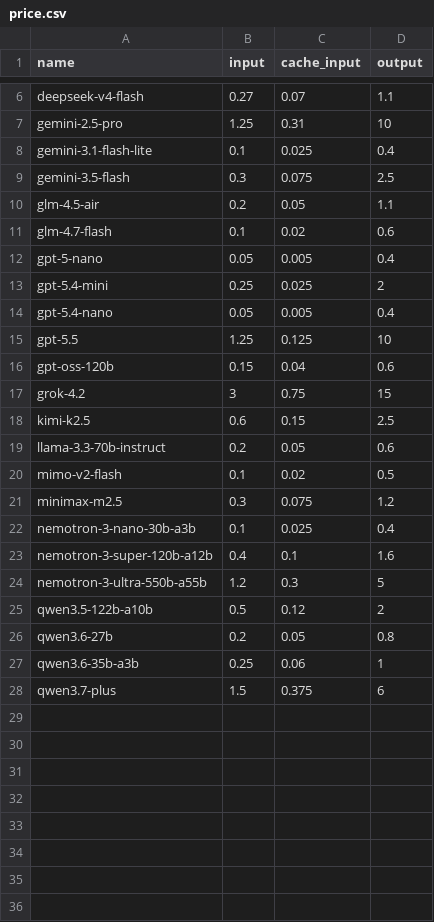
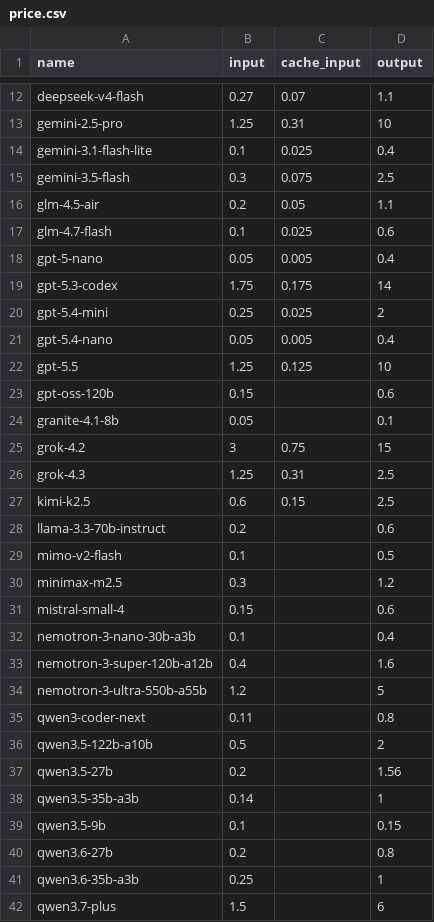
Before and after one commit to ExpTechTW/llm-pk, a CSV file: public/price.csv, drawn as a sheet; only a part is shown, gaps mark what is left out; the diff covers the shown part only.

```diff
--- a/public/price.csv
+++ b/public/price.csv
@@ -10,4 +16,5 @@ gemini-3.5-flash,0.3,0.075,2.5
 glm-4.5-air,0.2,0.05,1.1
-glm-4.7-flash,0.1,0.02,0.6
+glm-4.7-flash,0.1,0.025,0.6
 gpt-5-nano,0.05,0.005,0.4
+gpt-5.3-codex,1.75,0.175,14
 gpt-5.4-mini,0.25,0.025,2
@@ -15,14 +22,21 @@ gpt-5.4-nano,0.05,0.005,0.4
 gpt-5.5,1.25,0.125,10
-gpt-oss-120b,0.15,0.04,0.6
+gpt-oss-120b,0.15,,0.6
+granite-4.1-8b,0.05,,0.1
 grok-4.2,3,0.75,15
+grok-4.3,1.25,0.31,2.5
 kimi-k2.5,0.6,0.15,2.5
-llama-3.3-70b-instruct,0.2,0.05,0.6
-mimo-v2-flash,0.1,0.02,0.5
-minimax-m2.5,0.3,0.075,1.2
-nemotron-3-nano-30b-a3b,0.1,0.025,0.4
-nemotron-3-super-120b-a12b,0.4,0.1,1.6
-nemotron-3-ultra-550b-a55b,1.2,0.3,5
-qwen3.5-122b-a10b,0.5,0.12,2
-qwen3.6-27b,0.2,0.05,0.8
-qwen3.6-35b-a3b,0.25,0.06,1
-qwen3.7-plus,1.5,0.375,6
+llama-3.3-70b-instruct,0.2,,0.6
+mimo-v2-flash,0.1,,0.5
+minimax-m2.5,0.3,,1.2
+mistral-small-4,0.15,,0.6
+nemotron-3-nano-30b-a3b,0.1,,0.4
+nemotron-3-super-120b-a12b,0.4,,1.6
+nemotron-3-ultra-550b-a55b,1.2,,5
+qwen3-coder-next,0.11,,0.8
+qwen3.5-122b-a10b,0.5,,2
+qwen3.5-27b,0.2,,1.56
+qwen3.5-35b-a3b,0.14,,1
+qwen3.5-9b,0.1,,0.15
+qwen3.6-27b,0.2,,0.8
+qwen3.6-35b-a3b,0.25,,1
+qwen3.7-plus,1.5,,6
```
Also changed, not shown: 6 added rows elsewhere in this file, 6 other files.
